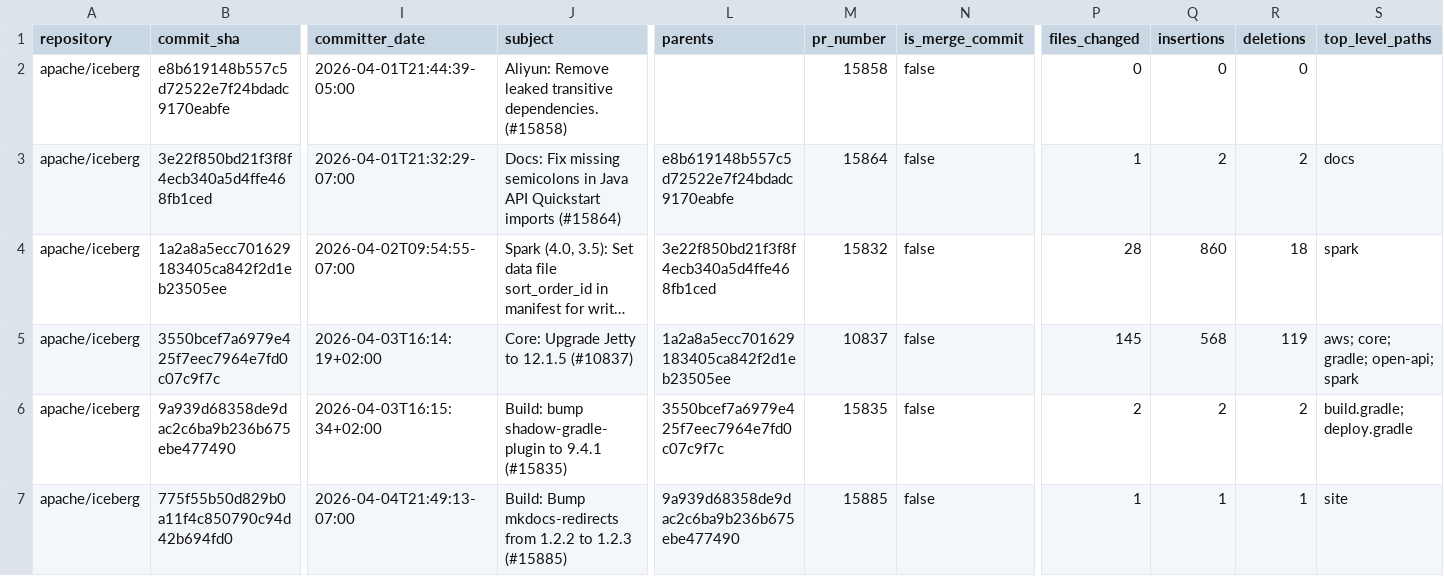
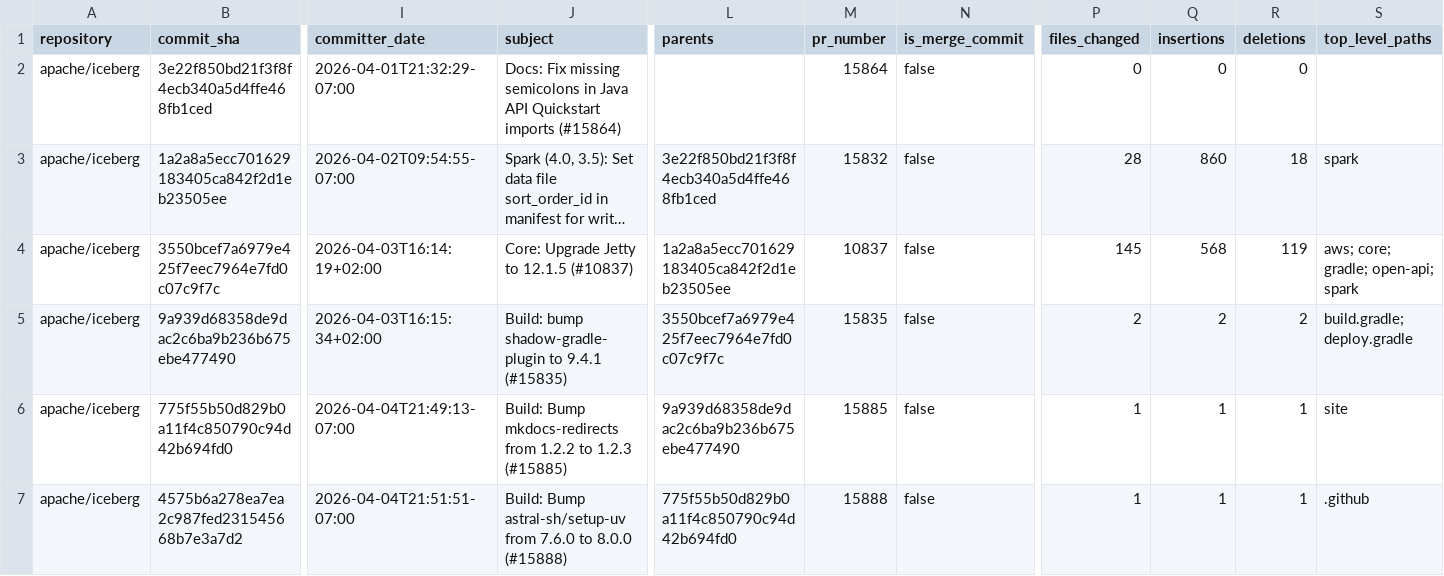
Before and after one commit to kevinjqliu/iceberg-activity-tracker, a CSV file: data/commits/apache_iceberg.csv, drawn as a sheet; only a part is shown, gaps mark what is left out; the shorter side is filled out with more unchanged rows; long unchanged cells end in …; removed rows and columns are numbered as before the commit, all else as after; rows hold the shown columns only; the diff names each change by its address in the sheet, - before the commit and + after, or states it on an @@ line.

```diff
--- a/data/commits/apache_iceberg.csv
+++ b/data/commits/apache_iceberg.csv
-row 2: apache/iceberg | e8b619148b557c5d72522e7f24bdadc9170eabfe | 2026-04-01T21:44:39-05:00 | Aliyun: Remove leaked transitive dependencies. (#15858) |  | 15858 | false | 0 | 0 | 0
-L2 (parents): e8b619148b557c5d72522e7f24bdadc9170eabfe
+L2 (parents): (empty)
-P2 (files_changed): 1
+P2 (files_changed): 0
-Q2 (insertions): 2
+Q2 (insertions): 0
-R2 (deletions): 2
+R2 (deletions): 0
-S2 (top_level_paths): docs
+S2 (top_level_paths): (empty)
```
Also changed, not shown: summaries/2026-04-01_to_2026-04-22/apache_iceberg_scored.csv, summaries/2026-04-22_to_2026-05-13/apache_iceberg_scored.csv, 15 other files.
